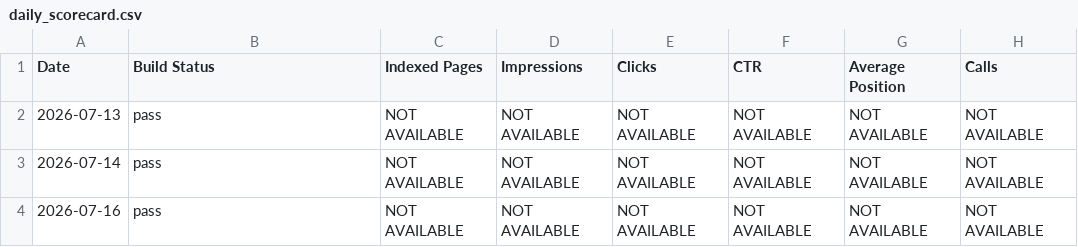
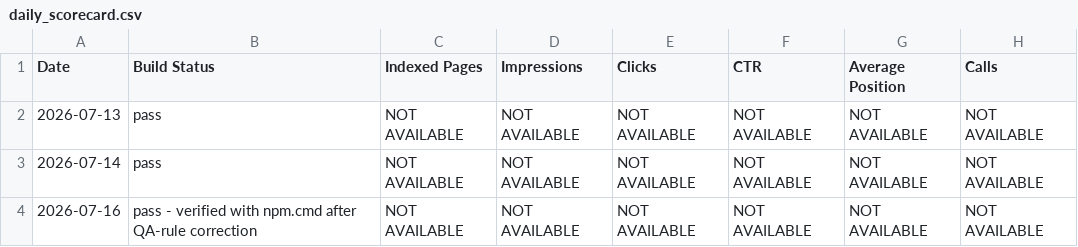
Before and after one commit to affankhan147-arch/ppc-website, a CSV file: ops/daily_scorecard.csv, drawn as a sheet; only a part is shown; the diff names each change by its address in the sheet, - before the commit and + after, or states it on an @@ line.

Commit message:
phase3 closeout: repair stale QA rule and verify suite

```diff
--- a/ops/daily_scorecard.csv
+++ b/ops/daily_scorecard.csv
-B4 (Build Status): pass
+B4 (Build Status): pass - verified with npm.cmd after QA-rule correction
```
Also changed, not shown: 2 other files.
